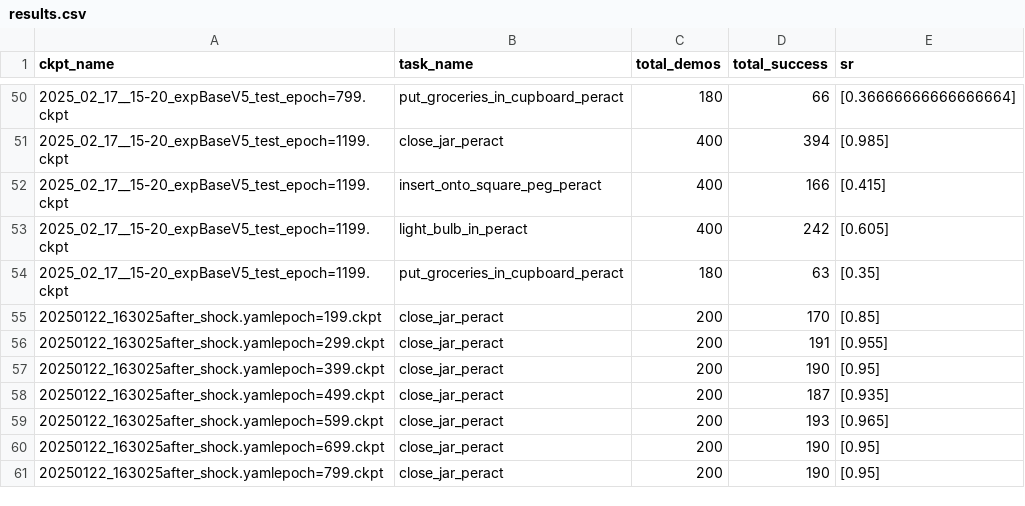
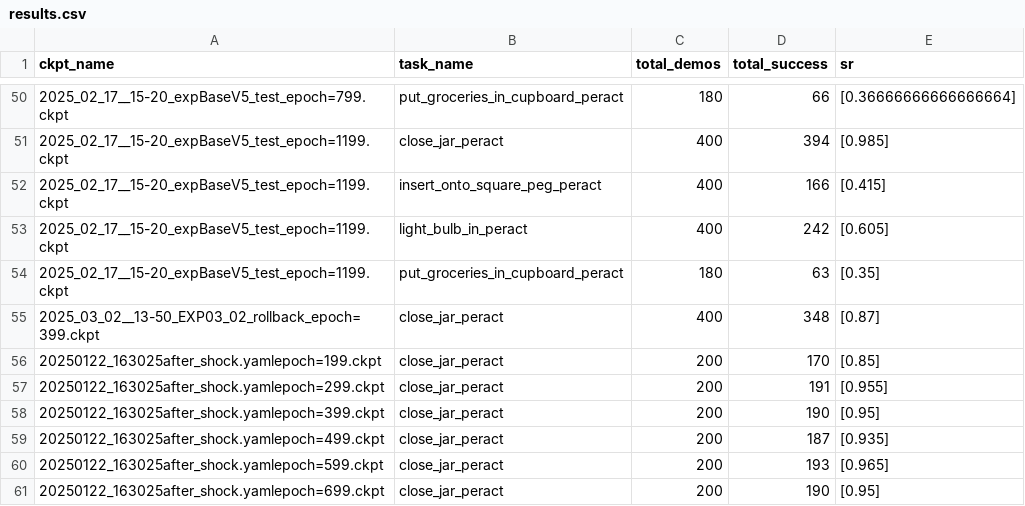
Before and after one commit to jianzhou0420/zero, a CSV file: results.csv, drawn as a sheet; only a part is shown, gaps mark what is left out; the shorter side is filled out with more unchanged rows.

Commit message:
fix_bug_rollback

```diff
--- a/results.csv
+++ b/results.csv
@@ -54,2 +54,3 @@ ckpt_name,task_name,total_demos,total_success,sr
 2025_02_17__15-20_expBaseV5_test_epoch=1199.ckpt,put_groceries_in_cupboard_peract,180,63,[0.35]
+2025_03_02__13-50_EXP03_02_rollback_epoch=399.ckpt,close_jar_peract,400,348,[0.87]
 20250122_163025after_shock.yamlepoch=199.ckpt,close_jar_peract,200,170,[0.85]
```
Also changed, not shown: 10 other files.
